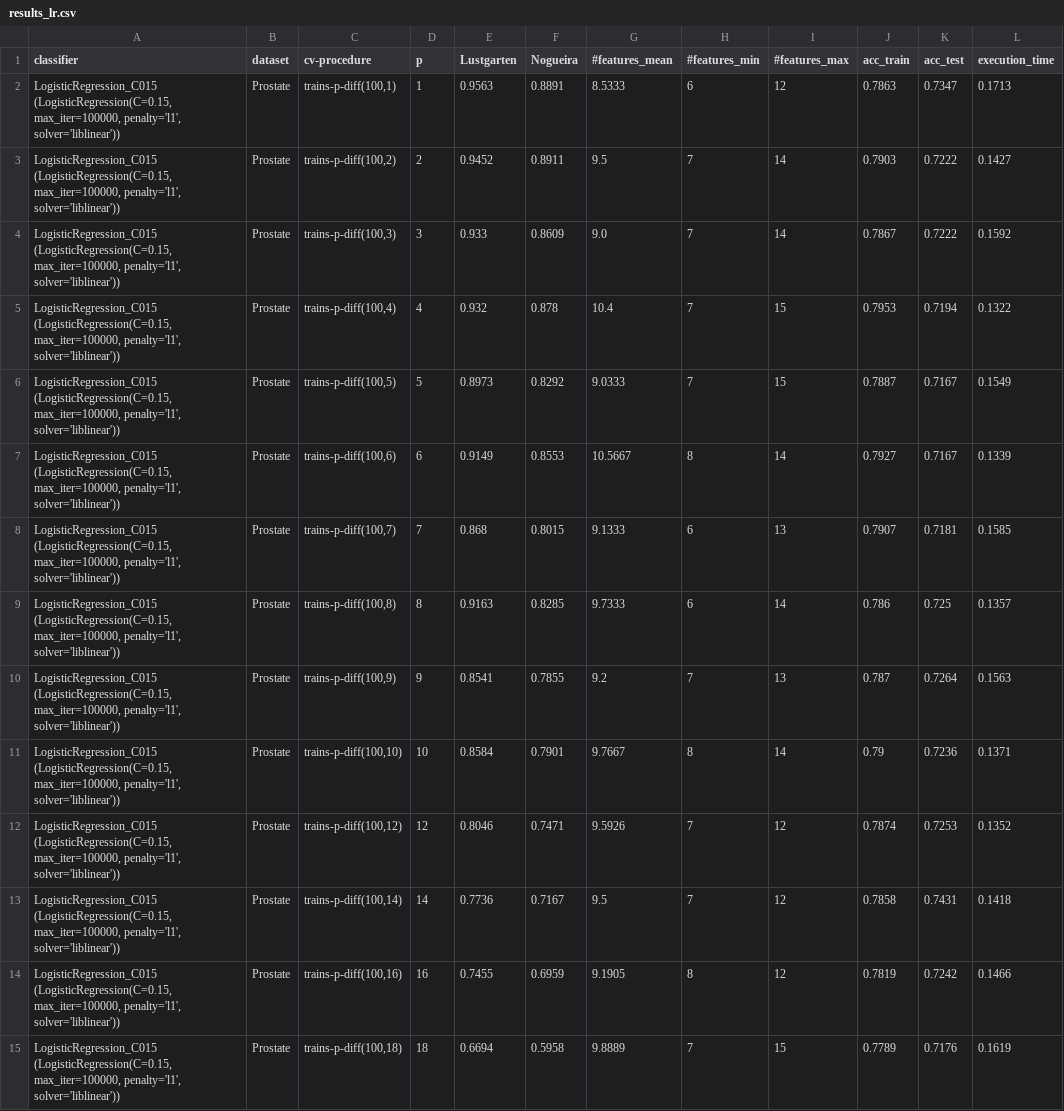
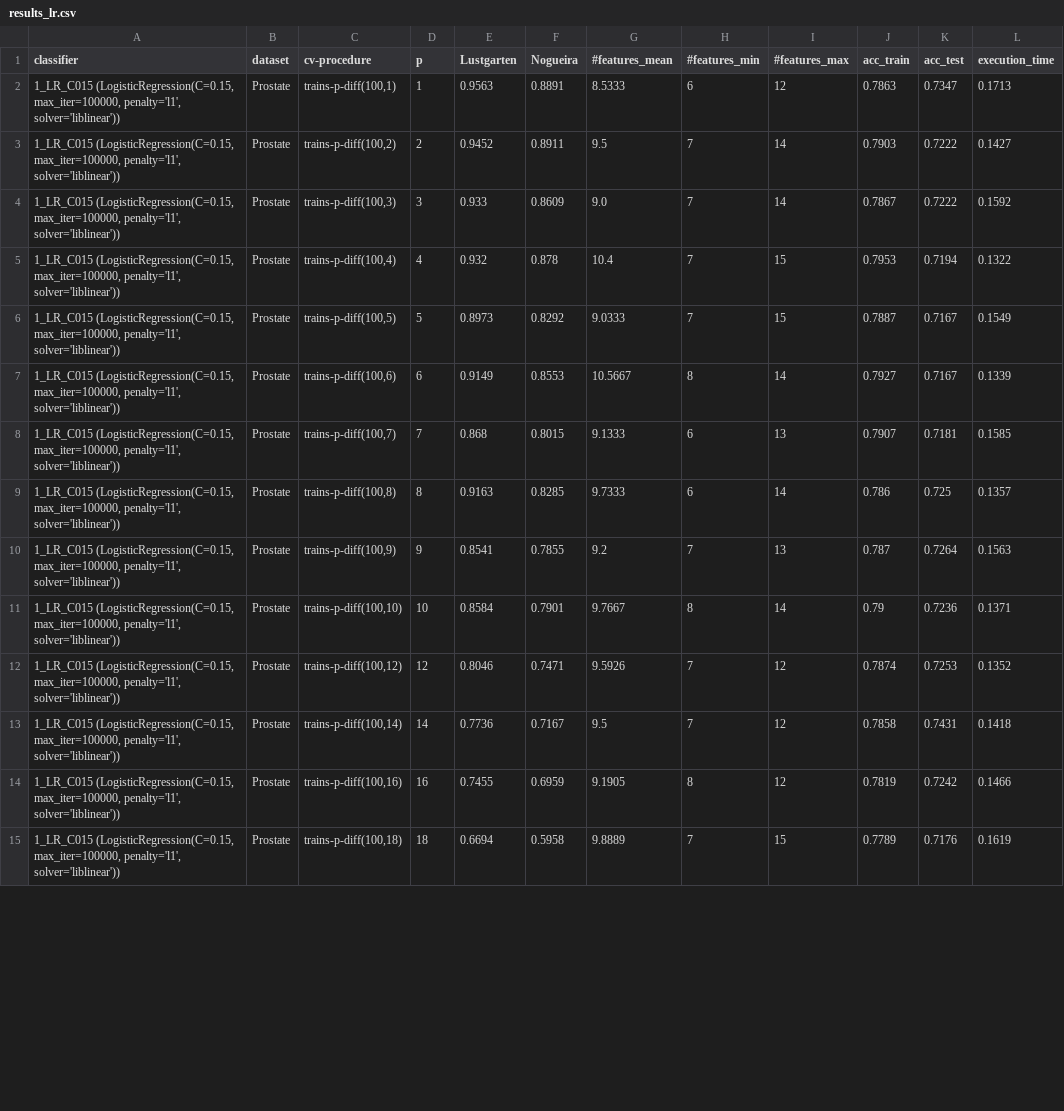
Before and after one commit to tlukaszuk/feature-selection-stability-in-classifier-evaluation, a CSV file: results/single_classifier/results_lr.csv, drawn as a sheet; only a part is shown; the diff covers the shown part only.

```diff
--- a/results/single_classifier/results_lr.csv
+++ b/results/single_classifier/results_lr.csv
@@ -1,15 +1,15 @@
 classifier,dataset,cv-procedure,p,Lustgarten,Nogueira,#features_mean,#features_min,#features_max,acc_train,acc_test,execution_time
-"LogisticRegression_C015 (LogisticRegression(C=0.15, max_iter=100000, penalty='l1', solver='liblinear'))",Prostate,"trains-p-diff(100,1)",1,0.9563,0.8891,8.5333,6,12,0.7863,0.7347,0.1713
-"LogisticRegression_C015 (LogisticRegression(C=0.15, max_iter=100000, penalty='l1', solver='liblinear'))",Prostate,"trains-p-diff(100,2)",2,0.9452,0.8911,9.5,7,14,0.7903,0.7222,0.1427
-"LogisticRegression_C015 (LogisticRegression(C=0.15, max_iter=100000, penalty='l1', solver='liblinear'))",Prostate,"trains-p-diff(100,3)",3,0.933,0.8609,9.0,7,14,0.7867,0.7222,0.1592
-"LogisticRegression_C015 (LogisticRegression(C=0.15, max_iter=100000, penalty='l1', solver='liblinear'))",Prostate,"trains-p-diff(100,4)",4,0.932,0.878,10.4,7,15,0.7953,0.7194,0.1322
-"LogisticRegression_C015 (LogisticRegression(C=0.15, max_iter=100000, penalty='l1', solver='liblinear'))",Prostate,"trains-p-diff(100,5)",5,0.8973,0.8292,9.0333,7,15,0.7887,0.7167,0.1549
-"LogisticRegression_C015 (LogisticRegression(C=0.15, max_iter=100000, penalty='l1', solver='liblinear'))",Prostate,"trains-p-diff(100,6)",6,0.9149,0.8553,10.5667,8,14,0.7927,0.7167,0.1339
-"LogisticRegression_C015 (LogisticRegression(C=0.15, max_iter=100000, penalty='l1', solver='liblinear'))",Prostate,"trains-p-diff(100,7)",7,0.868,0.8015,9.1333,6,13,0.7907,0.7181,0.1585
-"LogisticRegression_C015 (LogisticRegression(C=0.15, max_iter=100000, penalty='l1', solver='liblinear'))",Prostate,"trains-p-diff(100,8)",8,0.9163,0.8285,9.7333,6,14,0.786,0.725,0.1357
-"LogisticRegression_C015 (LogisticRegression(C=0.15, max_iter=100000, penalty='l1', solver='liblinear'))",Prostate,"trains-p-diff(100,9)",9,0.8541,0.7855,9.2,7,13,0.787,0.7264,0.1563
-"LogisticRegression_C015 (LogisticRegression(C=0.15, max_iter=100000, penalty='l1', solver='liblinear'))",Prostate,"trains-p-diff(100,10)",10,0.8584,0.7901,9.7667,8,14,0.79,0.7236,0.1371
-"LogisticRegression_C015 (LogisticRegression(C=0.15, max_iter=100000, penalty='l1', solver='liblinear'))",Prostate,"trains-p-diff(100,12)",12,0.8046,0.7471,9.5926,7,12,0.7874,0.7253,0.1352
-"LogisticRegression_C015 (LogisticRegression(C=0.15, max_iter=100000, penalty='l1', solver='liblinear'))",Prostate,"trains-p-diff(100,14)",14,0.7736,0.7167,9.5,7,12,0.7858,0.7431,0.1418
-"LogisticRegression_C015 (LogisticRegression(C=0.15, max_iter=100000, penalty='l1', solver='liblinear'))",Prostate,"trains-p-diff(100,16)",16,0.7455,0.6959,9.1905,8,12,0.7819,0.7242,0.1466
-"LogisticRegression_C015 (LogisticRegression(C=0.15, max_iter=100000, penalty='l1', solver='liblinear'))",Prostate,"trains-p-diff(100,18)",18,0.6694,0.5958,9.8889,7,15,0.7789,0.7176,0.1619
+"1_LR_C015 (LogisticRegression(C=0.15, max_iter=100000, penalty='l1', solver='liblinear'))",Prostate,"trains-p-diff(100,1)",1,0.9563,0.8891,8.5333,6,12,0.7863,0.7347,0.1713
+"1_LR_C015 (LogisticRegression(C=0.15, max_iter=100000, penalty='l1', solver='liblinear'))",Prostate,"trains-p-diff(100,2)",2,0.9452,0.8911,9.5,7,14,0.7903,0.7222,0.1427
+"1_LR_C015 (LogisticRegression(C=0.15, max_iter=100000, penalty='l1', solver='liblinear'))",Prostate,"trains-p-diff(100,3)",3,0.933,0.8609,9.0,7,14,0.7867,0.7222,0.1592
+"1_LR_C015 (LogisticRegression(C=0.15, max_iter=100000, penalty='l1', solver='liblinear'))",Prostate,"trains-p-diff(100,4)",4,0.932,0.878,10.4,7,15,0.7953,0.7194,0.1322
+"1_LR_C015 (LogisticRegression(C=0.15, max_iter=100000, penalty='l1', solver='liblinear'))",Prostate,"trains-p-diff(100,5)",5,0.8973,0.8292,9.0333,7,15,0.7887,0.7167,0.1549
+"1_LR_C015 (LogisticRegression(C=0.15, max_iter=100000, penalty='l1', solver='liblinear'))",Prostate,"trains-p-diff(100,6)",6,0.9149,0.8553,10.5667,8,14,0.7927,0.7167,0.1339
+"1_LR_C015 (LogisticRegression(C=0.15, max_iter=100000, penalty='l1', solver='liblinear'))",Prostate,"trains-p-diff(100,7)",7,0.868,0.8015,9.1333,6,13,0.7907,0.7181,0.1585
+"1_LR_C015 (LogisticRegression(C=0.15, max_iter=100000, penalty='l1', solver='liblinear'))",Prostate,"trains-p-diff(100,8)",8,0.9163,0.8285,9.7333,6,14,0.786,0.725,0.1357
+"1_LR_C015 (LogisticRegression(C=0.15, max_iter=100000, penalty='l1', solver='liblinear'))",Prostate,"trains-p-diff(100,9)",9,0.8541,0.7855,9.2,7,13,0.787,0.7264,0.1563
+"1_LR_C015 (LogisticRegression(C=0.15, max_iter=100000, penalty='l1', solver='liblinear'))",Prostate,"trains-p-diff(100,10)",10,0.8584,0.7901,9.7667,8,14,0.79,0.7236,0.1371
+"1_LR_C015 (LogisticRegression(C=0.15, max_iter=100000, penalty='l1', solver='liblinear'))",Prostate,"trains-p-diff(100,12)",12,0.8046,0.7471,9.5926,7,12,0.7874,0.7253,0.1352
+"1_LR_C015 (LogisticRegression(C=0.15, max_iter=100000, penalty='l1', solver='liblinear'))",Prostate,"trains-p-diff(100,14)",14,0.7736,0.7167,9.5,7,12,0.7858,0.7431,0.1418
+"1_LR_C015 (LogisticRegression(C=0.15, max_iter=100000, penalty='l1', solver='liblinear'))",Prostate,"trains-p-diff(100,16)",16,0.7455,0.6959,9.1905,8,12,0.7819,0.7242,0.1466
+"1_LR_C015 (LogisticRegression(C=0.15, max_iter=100000, penalty='l1', solver='liblinear'))",Prostate,"trains-p-diff(100,18)",18,0.6694,0.5958,9.8889,7,15,0.7789,0.7176,0.1619
```
Also changed, not shown: 166 edited cells elsewhere in this file, results/multi_classifiers/results_breast.csv, results/multi_classifiers/results_prostate.csv, 13 other files.
